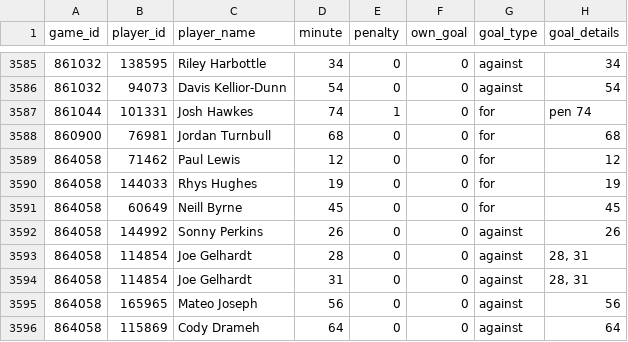
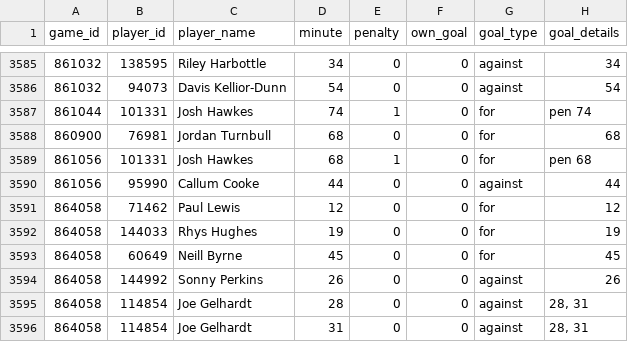
Before and after one commit to petebrown/scrape-goals, a CSV file: data/goals.csv, drawn as a sheet; only a part is shown, gaps mark what is left out; the shorter side is filled out with more unchanged rows.

```diff
--- a/data/goals.csv
+++ b/data/goals.csv
@@ -3588,2 +3588,4 @@ game_id,player_id,player_name,minute,penalty,own_goal,goal_type,goal_details
 860900,76981,Jordan Turnbull,68,0,0,for,68
+861056,101331,Josh Hawkes,68,1,0,for,pen 68
+861056,95990,Callum Cooke,44,0,0,against,44
 864058,71462,Paul Lewis,12,0,0,for,12
```
